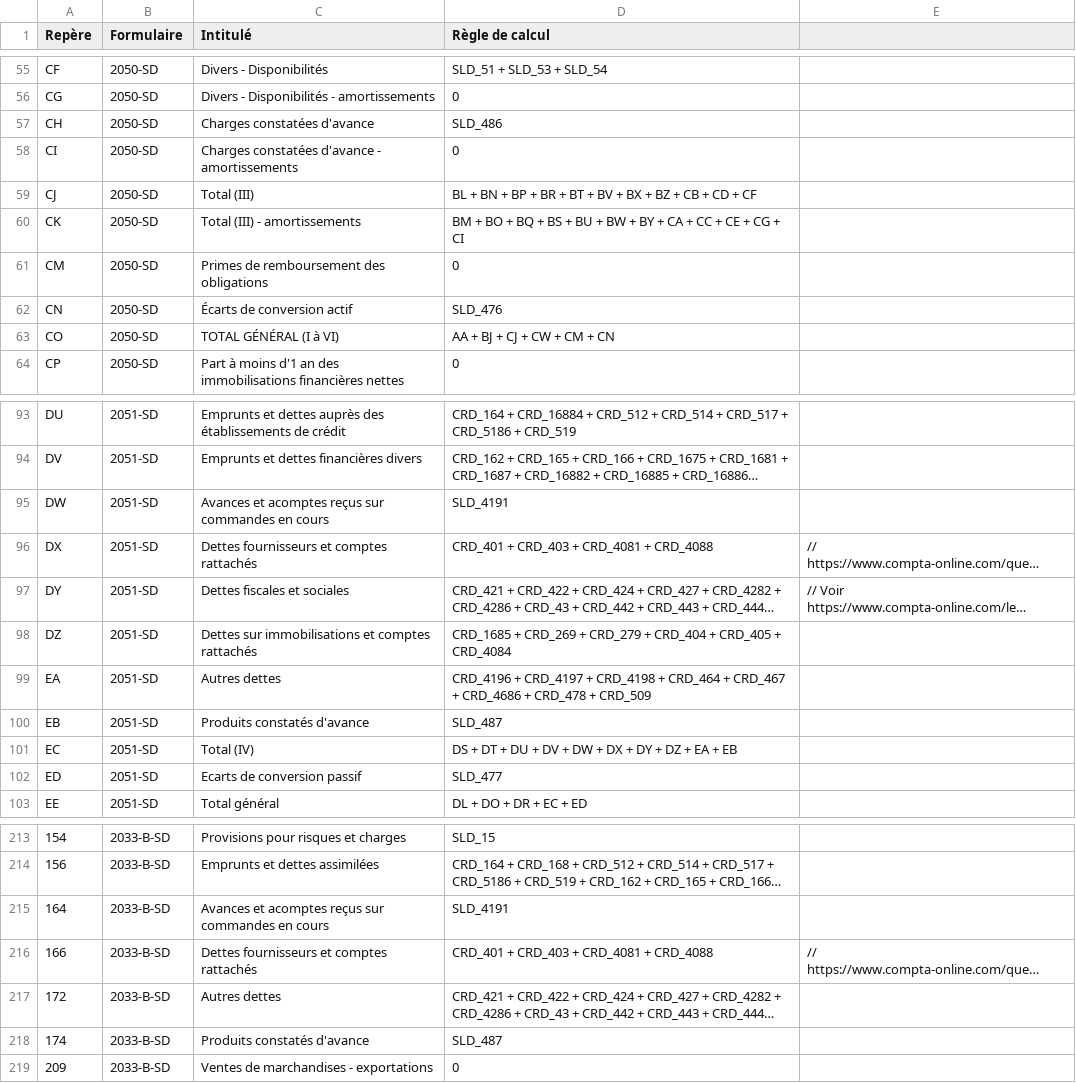
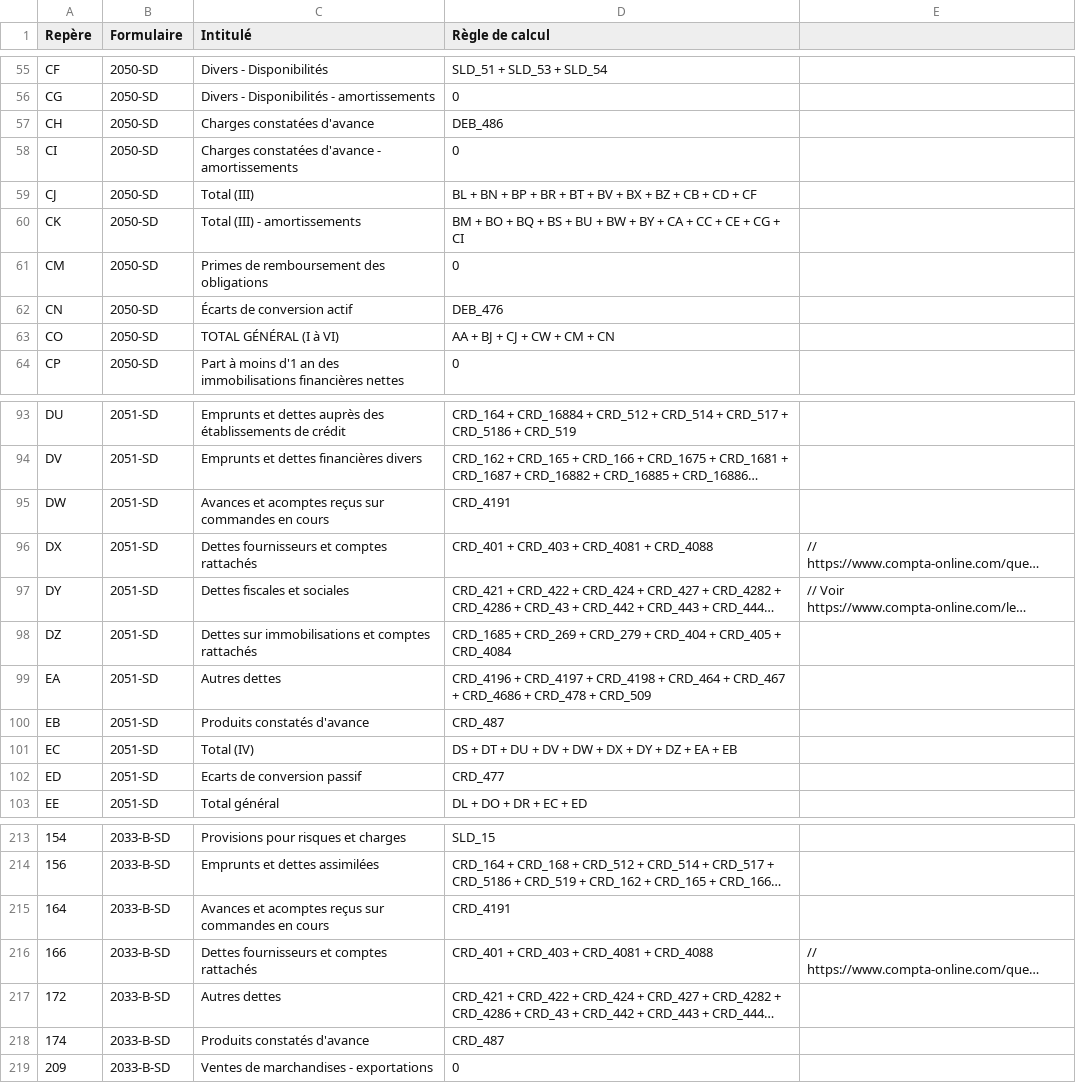
Before and after one commit to neolegal-fr/fec-reader, a CSV file: src/main/resources/definitions-reperes.csv, drawn as a sheet; only a part is shown, gaps mark what is left out; long unchanged cells end in …; the diff covers the shown part only; the diff names each change by its address in the sheet, - before the commit and + after, or states it on an @@ line.

```diff
--- a/src/main/resources/definitions-reperes.csv
+++ b/src/main/resources/definitions-reperes.csv
-D57 (Règle de calcul): SLD_486
+D57 (Règle de calcul): DEB_486
-D62 (Règle de calcul): SLD_476
+D62 (Règle de calcul): DEB_476
-D95 (Règle de calcul): SLD_4191
+D95 (Règle de calcul): CRD_4191
-D100 (Règle de calcul): SLD_487
+D100 (Règle de calcul): CRD_487
-D102 (Règle de calcul): SLD_477
+D102 (Règle de calcul): CRD_477
-D215 (Règle de calcul): SLD_4191
+D215 (Règle de calcul): CRD_4191
-D218 (Règle de calcul): SLD_487
+D218 (Règle de calcul): CRD_487
```
Also changed, not shown: 14 edited cells elsewhere in this file, 6 other files.
